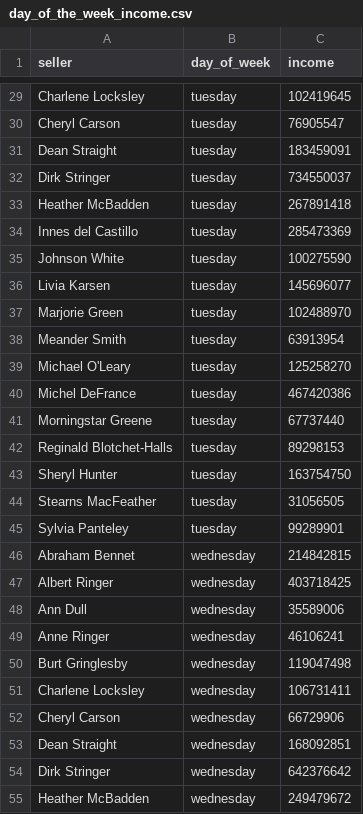
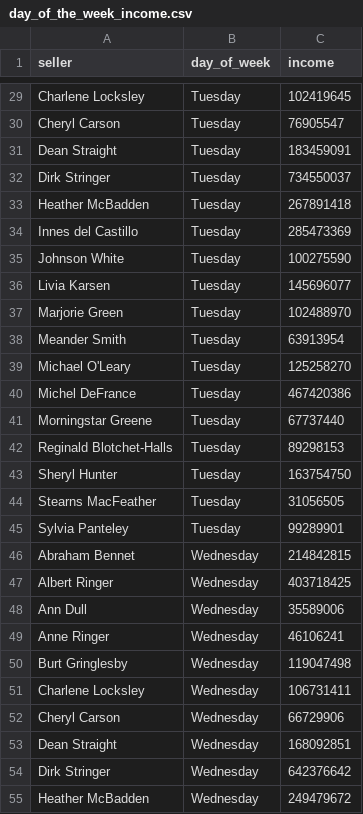
Before and after one commit to Galla23/moscow-data-analyst-project-92, a CSV file: day_of_the_week_income.csv, drawn as a sheet; only a part is shown, gaps mark what is left out; the diff covers the shown part only; the diff names each change by its address in the sheet, - before the commit and + after, or states it on an @@ line.

```diff
--- a/day_of_the_week_income.csv
+++ b/day_of_the_week_income.csv
-B29:B45 (day_of_week): tuesday
+B29:B45 (day_of_week): Tuesday
-B46:B55 (day_of_week): wednesday
+B46:B55 (day_of_week): Wednesday
```
Also changed, not shown: 127 edited cells elsewhere in this file.
